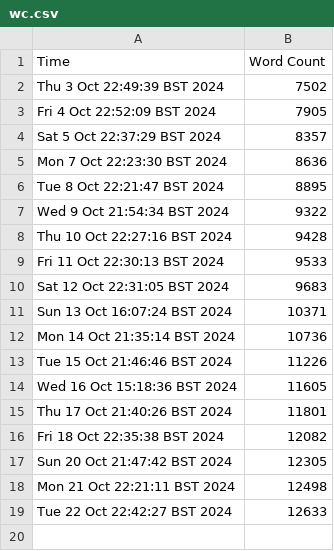
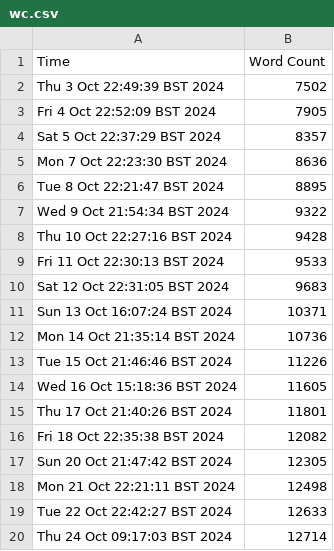
Before and after one commit to harryhanYuhao/guide_for_self_studying_programming, a CSV file: log/wc.csv, drawn as a sheet; the diff names each change by its address in the sheet, - before the commit and + after, or states it on an @@ line.

```diff
--- a/log/wc.csv
+++ b/log/wc.csv
+row 20: Thu 24 Oct 09:17:03 BST 2024 | 12714
```
Also changed, not shown: 7 other files.
